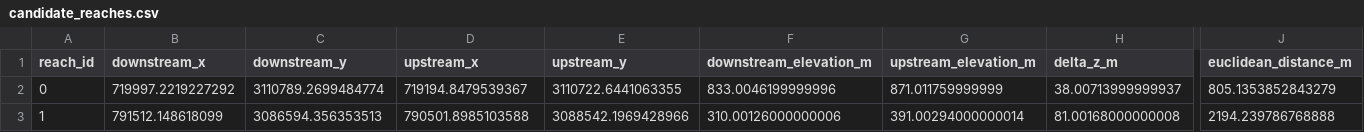
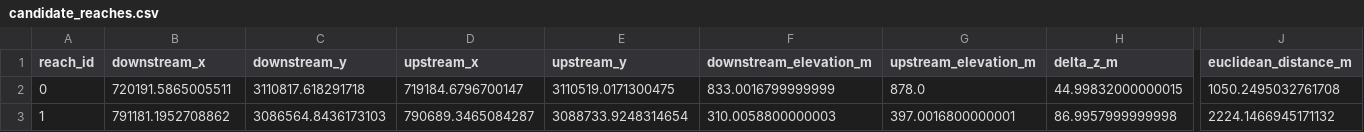
Before and after one commit to biswashk920/WaterShed_Screening_For_Hydropower_ROR, a CSV file: results/candidate_reaches.csv, drawn as a sheet; only a part is shown, gaps mark what is left out; the diff covers the shown part only; the diff names each change by its address in the sheet, - before the commit and + after, or states it on an @@ line.

```diff
--- a/results/candidate_reaches.csv
+++ b/results/candidate_reaches.csv
-B2 (downstream_x): 719997.2219227292
+B2 (downstream_x): 720191.5865005511
-C2 (downstream_y): 3110789.2699484774
+C2 (downstream_y): 3110817.618291718
-D2 (upstream_x): 719194.8479539367
+D2 (upstream_x): 719184.6796700147
-E2 (upstream_y): 3110722.6441063355
+E2 (upstream_y): 3110519.0171300475
-F2 (downstream_elevation_m): 833.0046199999996
+F2 (downstream_elevation_m): 833.0016799999999
-G2 (upstream_elevation_m): 871.011759999999
+G2 (upstream_elevation_m): 878.0
-H2 (delta_z_m): 38.00713999999937
+H2 (delta_z_m): 44.99832000000015
-J2 (euclidean_distance_m): 805.1353852843279
+J2 (euclidean_distance_m): 1050.2495032761708
-B3 (downstream_x): 791512.148618099
+B3 (downstream_x): 791181.1952708862
-C3 (downstream_y): 3086594.356353513
+C3 (downstream_y): 3086564.8436173103
-D3 (upstream_x): 790501.8985103588
+D3 (upstream_x): 790689.3465084287
-E3 (upstream_y): 3088542.1969428966
+E3 (upstream_y): 3088733.9248314654
-F3 (downstream_elevation_m): 310.00126000000006
+F3 (downstream_elevation_m): 310.0058800000003
-G3 (upstream_elevation_m): 391.00294000000014
+G3 (upstream_elevation_m): 397.0016800000001
-H3 (delta_z_m): 81.00168000000008
+H3 (delta_z_m): 86.9957999999998
-J3 (euclidean_distance_m): 2194.239786768888
+J3 (euclidean_distance_m): 2224.1466945171132
```
Also changed, not shown: 135 edited cells elsewhere in this file, 14 other files.
